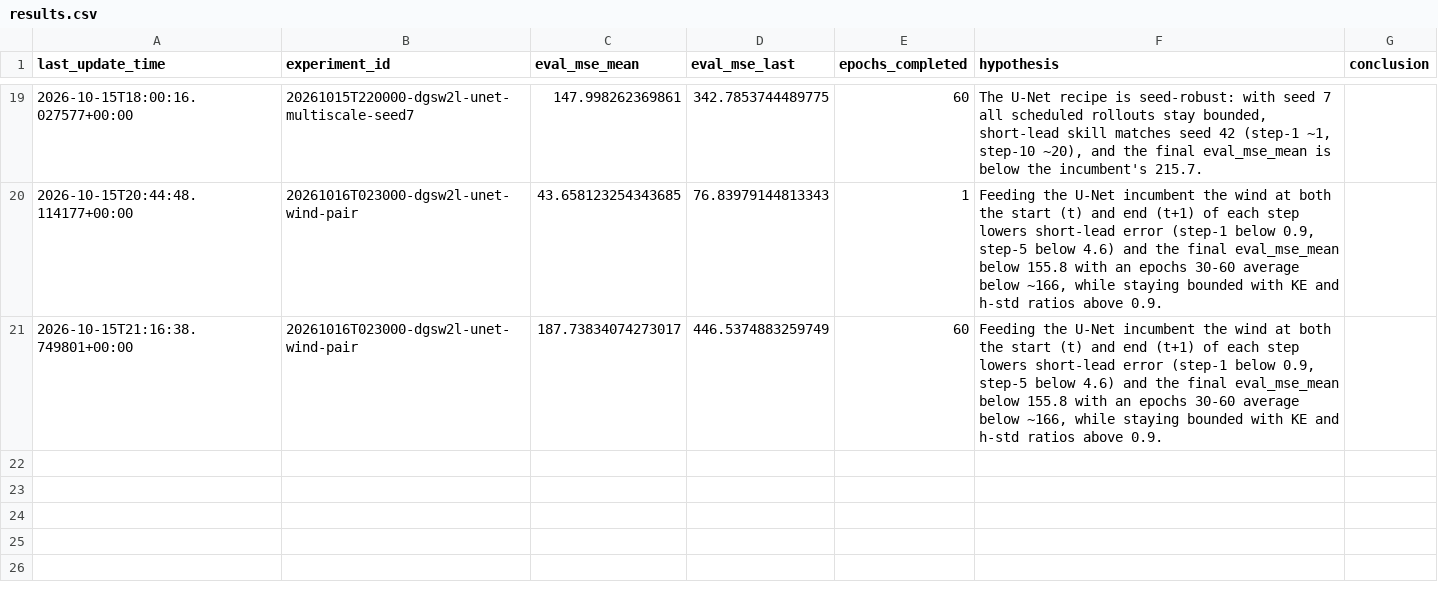
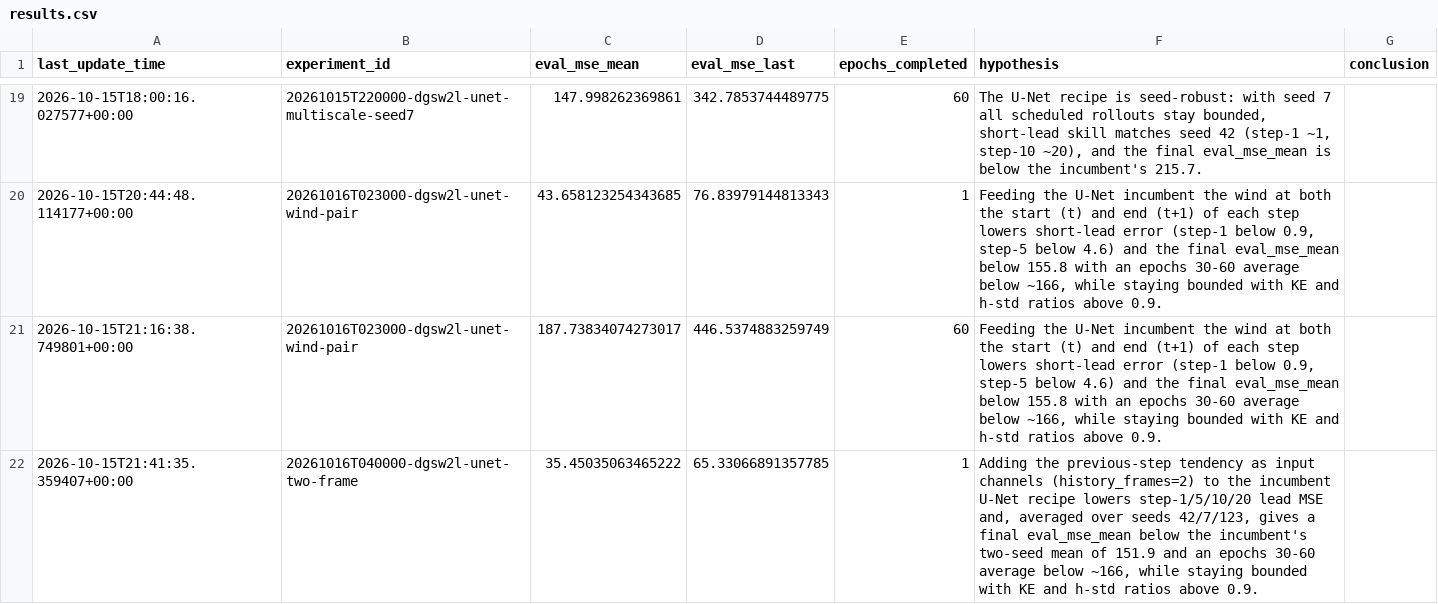
Before and after one commit to braaannigan/c_emulator, a CSV file: data/double_gyre_shifting_wind_2layer/results.csv, drawn as a sheet; only a part is shown, gaps mark what is left out; the diff names each change by its address in the sheet, - before the commit and + after, or states it on an @@ line.

```diff
--- a/data/double_gyre_shifting_wind_2layer/results.csv
+++ b/data/double_gyre_shifting_wind_2layer/results.csv
+row 22: 2026-10-15T21:41:35.359407+00:00 | 20261016T040000-dgsw2l-unet-two-frame | 35.45035063465222 | 65.33066891357785 | 1 | Adding the previous-step tendency as input channels (history_frames=2) to the incumbent U-Net recipe lowers step-1/5/10/20 lead MSE and, averaged over seeds 42/7/123, gives a final eval_mse_mean below the incumbent's two-seed mean of 151.9 and an epochs 30-60 average below ~166, while staying bounded with KE and h-std ratios above 0.9.
```
Also changed, not shown: 9 other files.
